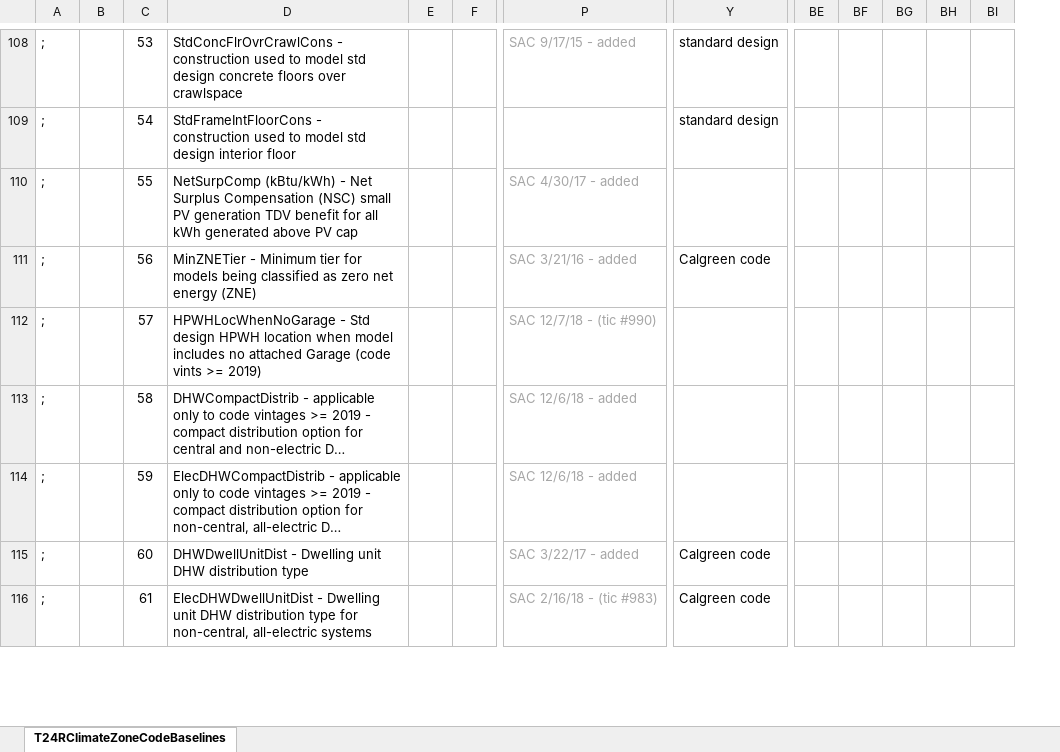
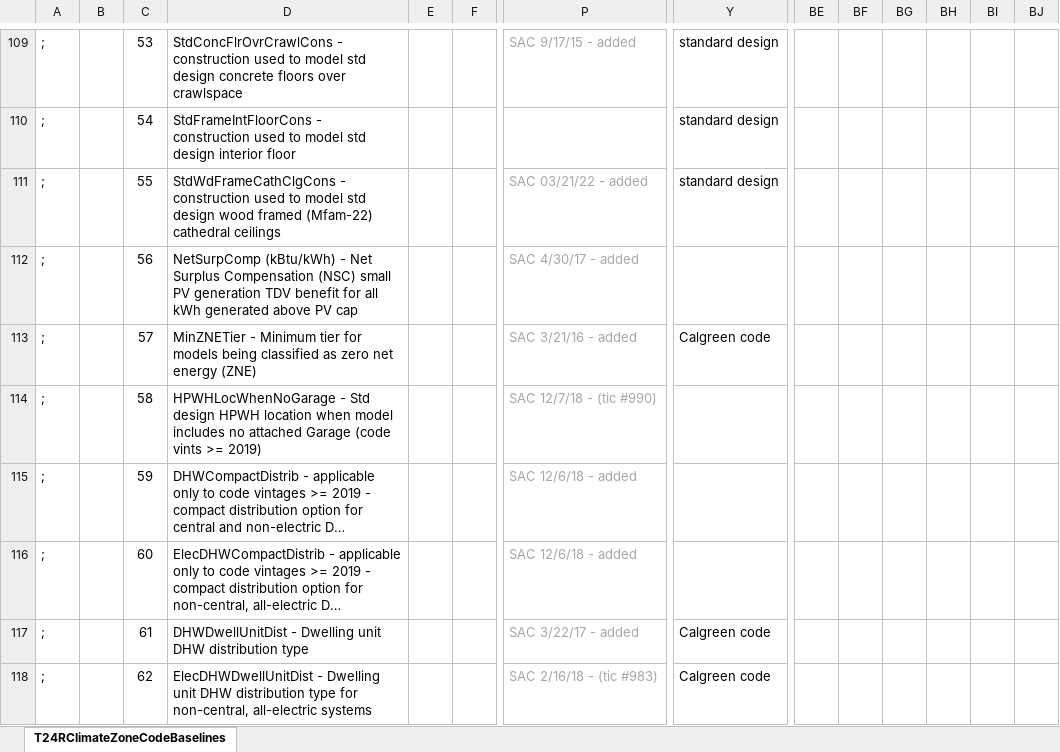
Before and after one commit to joesinger12/sync-svn-to-git, an Excel workbook: RulesetDev/Rulesets/shared/T24RClimateZoneCodeBaselines.xlsx, sheet T24RClimateZoneCodeBaselines, drawn as a sheet; only a part is shown, gaps mark what is left out; long unchanged cells end in …; values as stored, in another font and other column widths than the file's, no borders; addresses are those after the commit; rows hold the shown columns only; the diff covers the shown part only; the diff names each change by its address in the sheet, - before the commit and + after, or states it on an @@ line.

Commit message:
SVN Revision #7101 by scriswellwsf       ruleset and library updates preventing conversion of CathedralCeilings to Attics for 2022 MFam models

```diff
--- a/RulesetDev/Rulesets/shared/T24RClimateZoneCodeBaselines.xlsx (sheet T24RClimateZoneCodeBaselines)
+++ b/RulesetDev/Rulesets/shared/T24RClimateZoneCodeBaselines.xlsx (sheet T24RClimateZoneCodeBaselines)
+column BH, empty
+row 111: ; |  | 55 | StdWdFrameCathClgCons - construction used to model std design wood framed (Mfam-22) cathedral ceilings |  |  | SAC 03/21/22 - added | standard design
-C112: 55
+C112: 56
-C113: 56
+C113: 57
-C114: 57
+C114: 58
-C115: 58
+C115: 59
-C116: 59
+C116: 60
-C117: 60
+C117: 61
-C118: 61
+C118: 62
```
Also changed, not shown: 1 added row, 27 edited cells and cell formats elsewhere in this sheet, formulas that keep their value, 5 other files.
